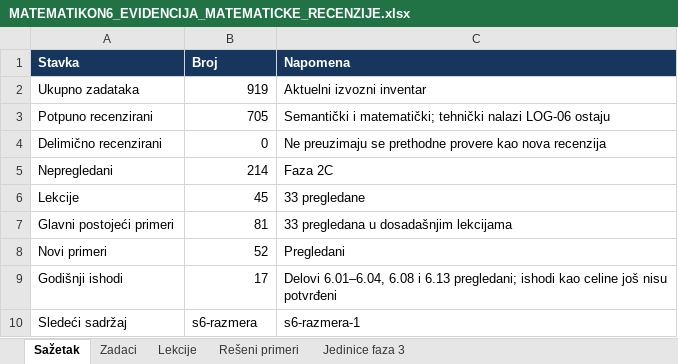
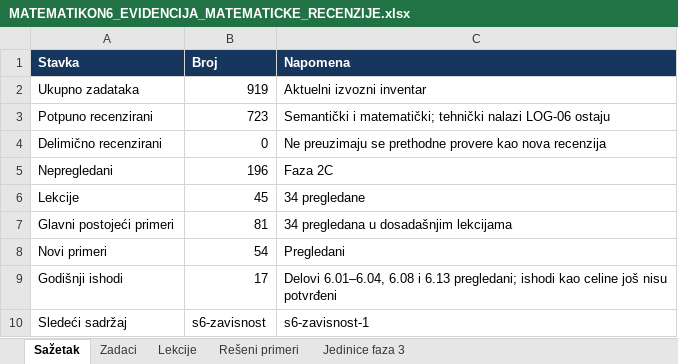
Before and after one commit to Milosprofessor/matematikon6-8, an Excel workbook: MATEMATIKON6_EVIDENCIJA_MATEMATICKE_RECENZIJE.xlsx, sheet Sažetak, drawn as a sheet; values as stored, in another font and other column widths than the file's, no borders; table styles not drawn; the diff names each change by its address in the sheet, - before the commit and + after, or states it on an @@ line.

Commit message:
Recenzija šestog razreda: s6-razmera

```diff
--- a/MATEMATIKON6_EVIDENCIJA_MATEMATICKE_RECENZIJE.xlsx (sheet Sažetak)
+++ b/MATEMATIKON6_EVIDENCIJA_MATEMATICKE_RECENZIJE.xlsx (sheet Sažetak)
-B3 (Broj): 705
+B3 (Broj): 723
-B5 (Broj): 214
+B5 (Broj): 196
-C6 (Napomena): 33 pregledane
+C6 (Napomena): 34 pregledane
-C7 (Napomena): 33 pregledana u dosadašnjim lekcijama
+C7 (Napomena): 34 pregledana u dosadašnjim lekcijama
-B8 (Broj): 52
+B8 (Broj): 54
-B10 (Broj): s6-razmera
+B10 (Broj): s6-zavisnost
-C10 (Napomena): s6-razmera-1
+C10 (Napomena): s6-zavisnost-1
```
Also changed, not shown: sheet Zadaci, sheet Rešeni primeri, sheet Lekcije, MATEMATIKON6_8_MATRICA_NASTAVNIH_ISHODA_FAZA_2.xlsx, MATEMATIKON6_8_REGISTAR_GRESAKA_FAZA_2.xlsx, 10 other files.
